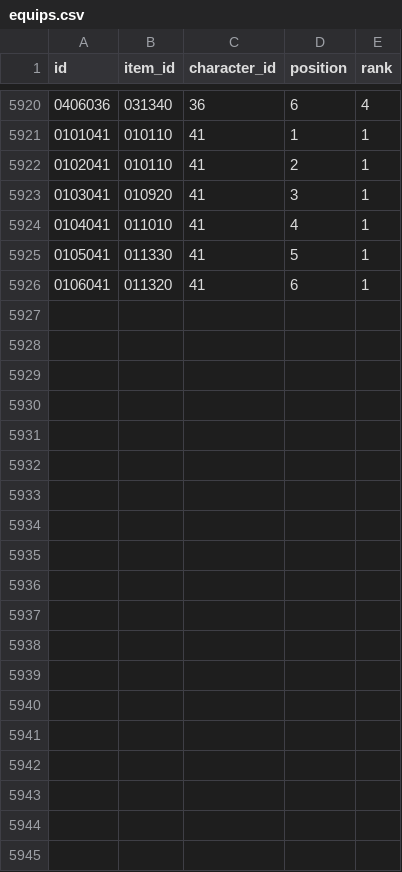
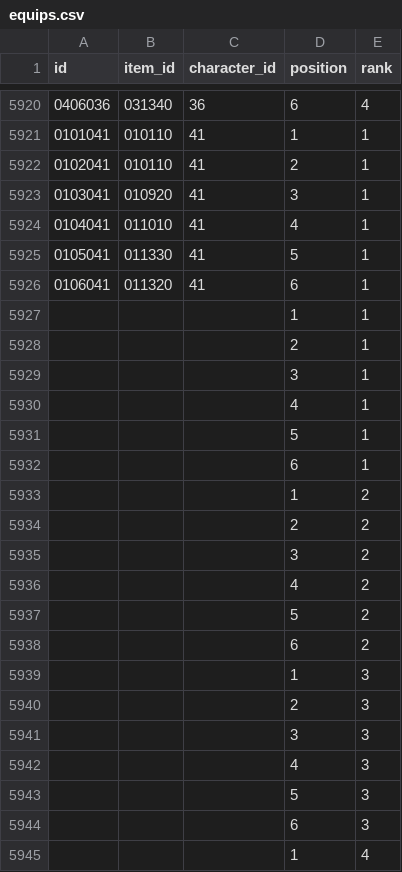
Before and after one commit to jyllsarta/priconeer-masterdata, a CSV file: seeds/equips.csv, drawn as a sheet; only a part is shown, gaps mark what is left out; the diff covers the shown part only.

```diff
--- a/seeds/equips.csv
+++ b/seeds/equips.csv
@@ -5926 +5926,20 @@ id,item_id,character_id,position,rank
 0106041,011320,41,6,1
+,,,1,1
+,,,2,1
+,,,3,1
+,,,4,1
+,,,5,1
+,,,6,1
+,,,1,2
+,,,2,2
+,,,3,2
+,,,4,2
+,,,5,2
+,,,6,2
+,,,1,3
+,,,2,3
+,,,3,3
+,,,4,3
+,,,5,3
+,,,6,3
+,,,1,4
```
Also changed, not shown: 57 added rows elsewhere in this file, 1 other file.
